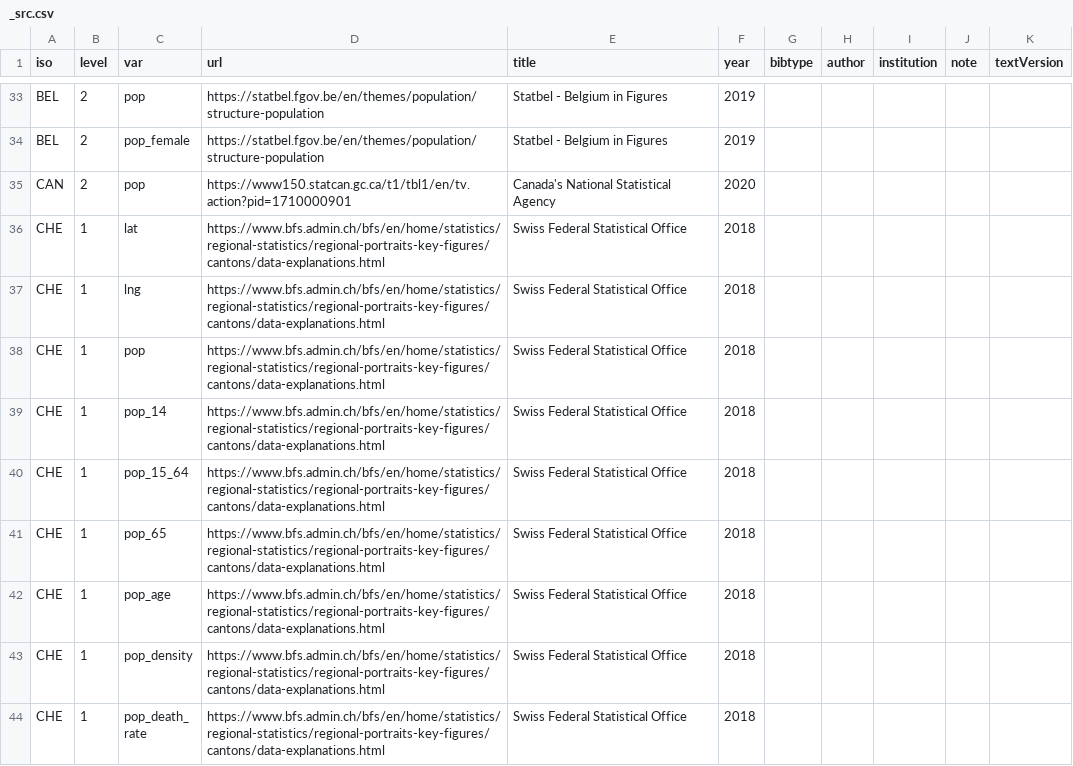
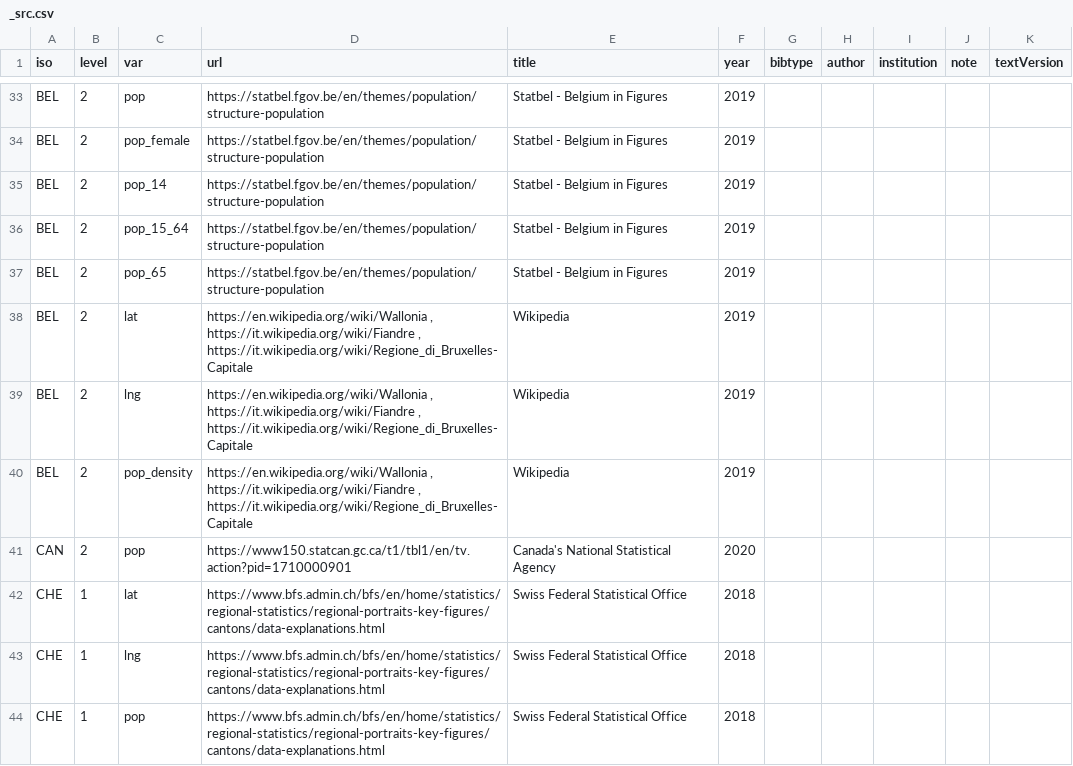
Before and after one commit to covid19datahub/COVID19, a CSV file: inst/extdata/db/_src.csv, drawn as a sheet; only a part is shown, gaps mark what is left out; the shorter side is filled out with more unchanged rows; the diff names each change by its address in the sheet, - before the commit and + after, or states it on an @@ line.

Commit message:
Belgio Update
pop_density, lng,lat, pop_14,pop_15_64, pop_65 added.

```diff
--- a/inst/extdata/db/_src.csv
+++ b/inst/extdata/db/_src.csv
+row 35: BEL | 2 | pop_14 | https://statbel.fgov.be/en/themes/population/structure-population | Statbel - Belgium in Figures | 2019
+row 36: BEL | 2 | pop_15_64 | https://statbel.fgov.be/en/themes/population/structure-population | Statbel - Belgium in Figures | 2019
+row 37: BEL | 2 | pop_65 | https://statbel.fgov.be/en/themes/population/structure-population | Statbel - Belgium in Figures | 2019
+row 38: BEL | 2 | lat | https://en.wikipedia.org/wiki/Wallonia , https://it.wikipedia.org/wiki/Fiandre , https://it.wikipedia.org/wiki/Regione_di_Bruxelles-Capitale | Wikipedia | 2019
+row 39: BEL | 2 | lng | https://en.wikipedia.org/wiki/Wallonia , https://it.wikipedia.org/wiki/Fiandre , https://it.wikipedia.org/wiki/Regione_di_Bruxelles-Capitale | Wikipedia | 2019
+row 40: BEL | 2 | pop_density | https://en.wikipedia.org/wiki/Wallonia , https://it.wikipedia.org/wiki/Fiandre , https://it.wikipedia.org/wiki/Regione_di_Bruxelles-Capitale | Wikipedia | 2019
```
Also changed, not shown: inst/extdata/db/BEL.csv.
